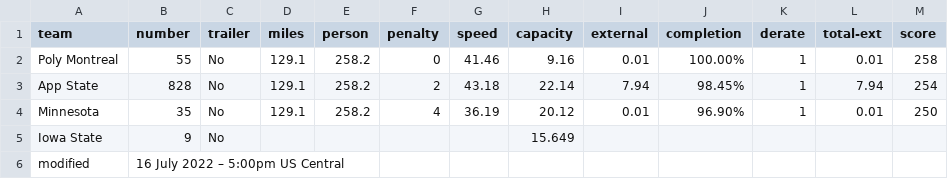
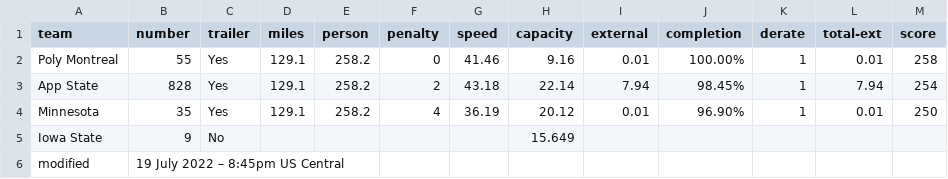
Before and after one commit to jtmullen/asc-fsgp-2022-results, a CSV file: _data/asc/stage4/mov-score.csv, drawn as a sheet.

```diff
--- a/_data/asc/stage4/mov-score.csv
+++ b/_data/asc/stage4/mov-score.csv
@@ -1,6 +1,6 @@
 team,number,trailer,miles,person,penalty,speed,capacity,external,completion,derate,total-ext,score
-Poly Montreal,55,No,129.1,258.2,0,41.46,9.16,0.01,100.00%,1,0.01,258
-App State,828,No,129.1,258.2,2,43.18,22.14,7.94,98.45%,1,7.94,254
-Minnesota,35,No,129.1,258.2,4,36.19,20.12,0.01,96.90%,1,0.01,250
+Poly Montreal,55,Yes,129.1,258.2,0,41.46,9.16,0.01,100.00%,1,0.01,258
+App State,828,Yes,129.1,258.2,2,43.18,22.14,7.94,98.45%,1,7.94,254
+Minnesota,35,Yes,129.1,258.2,4,36.19,20.12,0.01,96.90%,1,0.01,250
 Iowa State,9,No,,,,,15.649,,,,,
-modified,16 July 2022 – 5:00pm US Central,,,,,,,,,,,
+modified,19 July 2022 – 8:45pm US Central,,,,,,,,,,,
```
Also changed, not shown: _data/asc/stage1/sov.csv, _data/asc/stage2/mov-score.csv, 15 other files.
